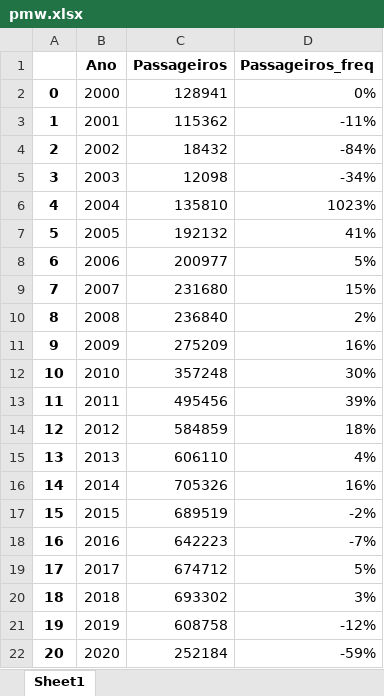
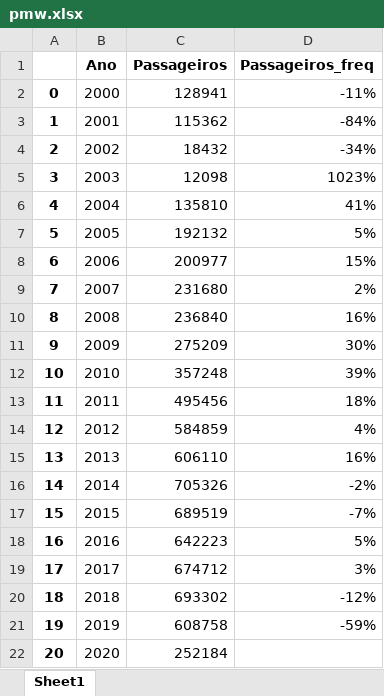
Before and after one commit to vitorfgr/Regressao_Decolagem, an Excel workbook: Passageiros pagos/pmw.xlsx, sheet Sheet1, drawn as a sheet; values as stored, in another font and other column widths than the file's, no borders; the diff names each change by its address in the sheet, - before the commit and + after, or states it on an @@ line.

```diff
--- a/Passageiros pagos/pmw.xlsx (sheet Sheet1)
+++ b/Passageiros pagos/pmw.xlsx (sheet Sheet1)
-D2 (Passageiros_freq): 0%
+D2 (Passageiros_freq): -11%
-D3 (Passageiros_freq): -11%
+D3 (Passageiros_freq): -84%
-D4 (Passageiros_freq): -84%
+D4 (Passageiros_freq): -34%
-D5 (Passageiros_freq): -34%
+D5 (Passageiros_freq): 1023%
-D6 (Passageiros_freq): 1023%
+D6 (Passageiros_freq): 41%
-D7 (Passageiros_freq): 41%
+D7 (Passageiros_freq): 5%
-D8 (Passageiros_freq): 5%
+D8 (Passageiros_freq): 15%
-D9 (Passageiros_freq): 15%
+D9 (Passageiros_freq): 2%
-D10 (Passageiros_freq): 2%
+D10 (Passageiros_freq): 16%
-D11 (Passageiros_freq): 16%
+D11 (Passageiros_freq): 30%
-D12 (Passageiros_freq): 30%
+D12 (Passageiros_freq): 39%
-D13 (Passageiros_freq): 39%
+D13 (Passageiros_freq): 18%
-D14 (Passageiros_freq): 18%
+D14 (Passageiros_freq): 4%
-D15 (Passageiros_freq): 4%
+D15 (Passageiros_freq): 16%
-D16 (Passageiros_freq): 16%
+D16 (Passageiros_freq): -2%
-D17 (Passageiros_freq): -2%
+D17 (Passageiros_freq): -7%
-D18 (Passageiros_freq): -7%
+D18 (Passageiros_freq): 5%
-D19 (Passageiros_freq): 5%
+D19 (Passageiros_freq): 3%
-D20 (Passageiros_freq): 3%
+D20 (Passageiros_freq): -12%
-D21 (Passageiros_freq): -12%
+D21 (Passageiros_freq): -59%
-D22 (Passageiros_freq): -59%
+D22 (Passageiros_freq): (empty)
```
Also changed, not shown: Dados macros/statistic_id262858_opec-oil-price-annually-1960-2022.xlsx, Passageiros pagos/cwb_nac.xlsx, 5 other files.
